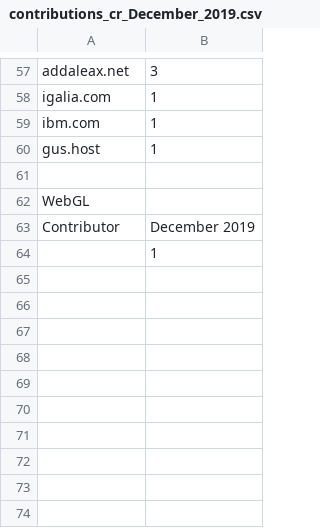
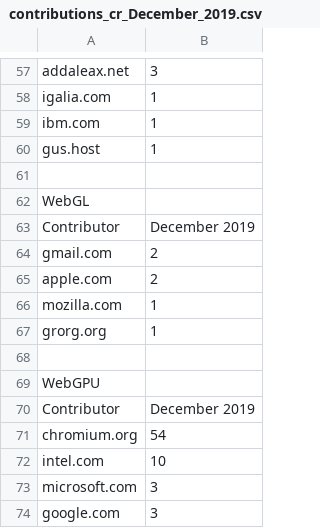
Before and after one commit to arskama/FrontEnd_Cr_Stats, a CSV file: Data/contributions_cr_December_2019.csv, drawn as a sheet; only a part is shown, gaps mark what is left out.

```diff
--- a/Data/contributions_cr_December_2019.csv
+++ b/Data/contributions_cr_December_2019.csv
@@ -63,2 +63,12 @@ WebGL
 Contributor,December 2019
-,1
+gmail.com,2
+apple.com,2
+mozilla.com,1
+grorg.org,1
+
+WebGPU
+Contributor,December 2019
+chromium.org,54
+intel.com,10
+microsoft.com,3
+google.com,3
```
Also changed, not shown: Data/contributions_cr_January_2020.csv, Data/contributions_cr_July_2019.csv, 17 other files.
